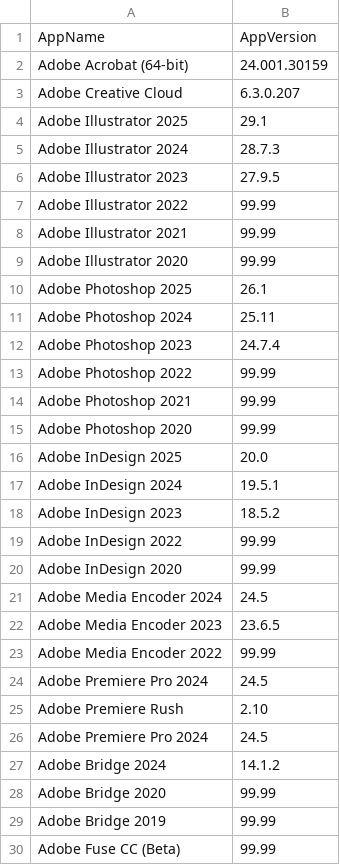
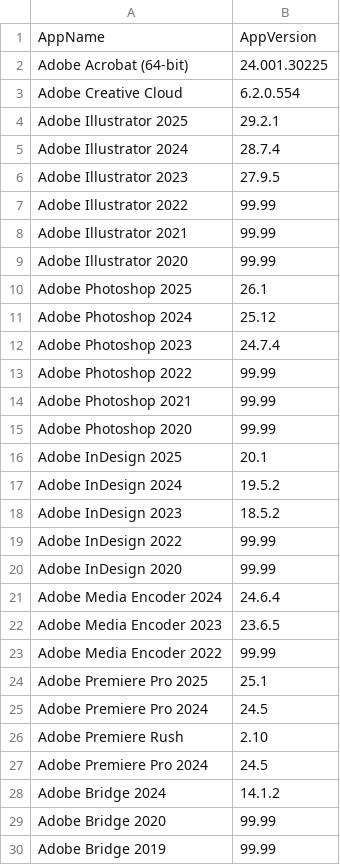
Before and after one commit to danbb145/Applications, a CSV file: AdobeCC.csv, drawn as a sheet; only a part is shown; the shorter side is filled out with more unchanged rows.

Commit message:
Update AdobeCC.csv

```diff
--- a/AdobeCC.csv
+++ b/AdobeCC.csv
@@ -1,6 +1,6 @@
 AppName,AppVersion
-Adobe Acrobat (64-bit),24.001.30159
-Adobe Creative Cloud,6.3.0.207
-Adobe Illustrator 2025,29.1
-Adobe Illustrator 2024,28.7.3
+Adobe Acrobat (64-bit),24.001.30225
+Adobe Creative Cloud,6.2.0.554
+Adobe Illustrator 2025,29.2.1
+Adobe Illustrator 2024,28.7.4
 Adobe Illustrator 2023,27.9.5
@@ -10,3 +10,3 @@ Adobe Illustrator 2020,99.99
 Adobe Photoshop 2025,26.1
-Adobe Photoshop 2024,25.11
+Adobe Photoshop 2024,25.12
 Adobe Photoshop 2023,24.7.4
@@ -15,4 +15,4 @@ Adobe Photoshop 2021,99.99
 Adobe Photoshop 2020,99.99
-Adobe InDesign 2025,20.0
-Adobe InDesign 2024,19.5.1
+Adobe InDesign 2025,20.1
+Adobe InDesign 2024,19.5.2
 Adobe InDesign 2023,18.5.2
@@ -20,5 +20,6 @@ Adobe InDesign 2022,99.99
 Adobe InDesign 2020,99.99
-Adobe Media Encoder 2024,24.5
+Adobe Media Encoder 2024,24.6.4
 Adobe Media Encoder 2023,23.6.5
 Adobe Media Encoder 2022,99.99
+Adobe Premiere Pro 2025,25.1
 Adobe Premiere Pro 2024,24.5
```
